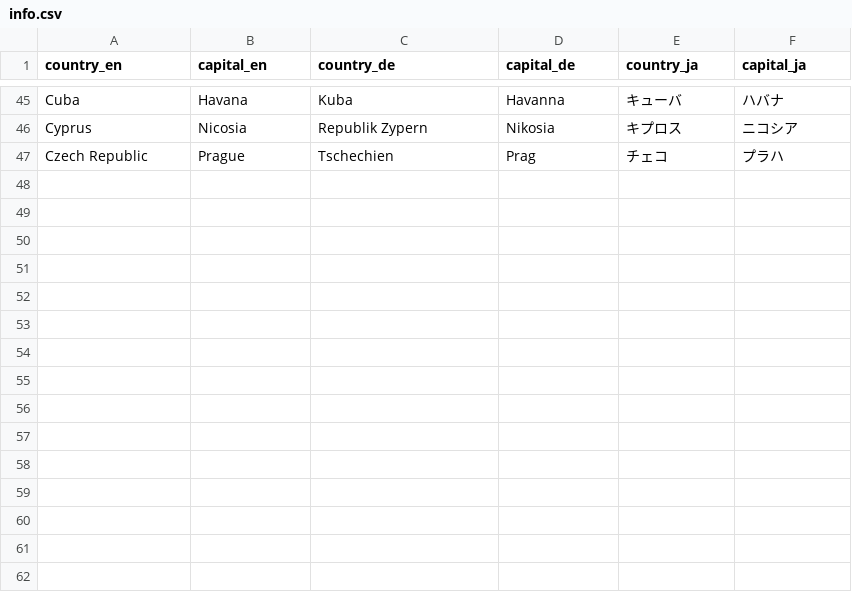
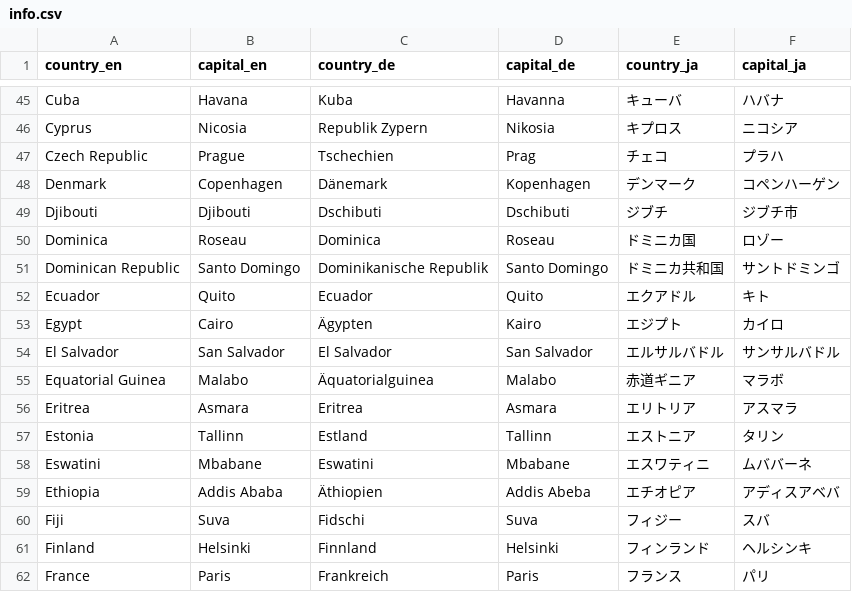
Before and after one commit to yuichi0625/memo, a CSV file: bias1/info.csv, drawn as a sheet; only a part is shown, gaps mark what is left out; the diff names each change by its address in the sheet, - before the commit and + after, or states it on an @@ line.

Commit message:
追加

```diff
--- a/bias1/info.csv
+++ b/bias1/info.csv
+row 48: Denmark | Copenhagen | Dänemark | Kopenhagen | デンマーク | コペンハーゲン
+row 49: Djibouti | Djibouti | Dschibuti | Dschibuti | ジブチ | ジブチ市
+row 50: Dominica | Roseau | Dominica | Roseau | ドミニカ国 | ロゾー
+row 51: Dominican Republic | Santo Domingo | Dominikanische Republik | Santo Domingo | ドミニカ共和国 | サントドミンゴ
+row 52: Ecuador | Quito | Ecuador | Quito | エクアドル | キト
+row 53: Egypt | Cairo | Ägypten | Kairo | エジプト | カイロ
+row 54: El Salvador | San Salvador | El Salvador | San Salvador | エルサルバドル | サンサルバドル
+row 55: Equatorial Guinea | Malabo | Äquatorialguinea | Malabo | 赤道ギニア | マラボ
+row 56: Eritrea | Asmara | Eritrea | Asmara | エリトリア | アスマラ
+row 57: Estonia | Tallinn | Estland | Tallinn | エストニア | タリン
+row 58: Eswatini | Mbabane | Eswatini | Mbabane | エスワティニ | ムババーネ
+row 59: Ethiopia | Addis Ababa | Äthiopien | Addis Abeba | エチオピア | アディスアベバ
+row 60: Fiji | Suva | Fidschi | Suva | フィジー | スバ
+row 61: Finland | Helsinki | Finnland | Helsinki | フィンランド | ヘルシンキ
+row 62: France | Paris | Frankreich | Paris | フランス | パリ
```
